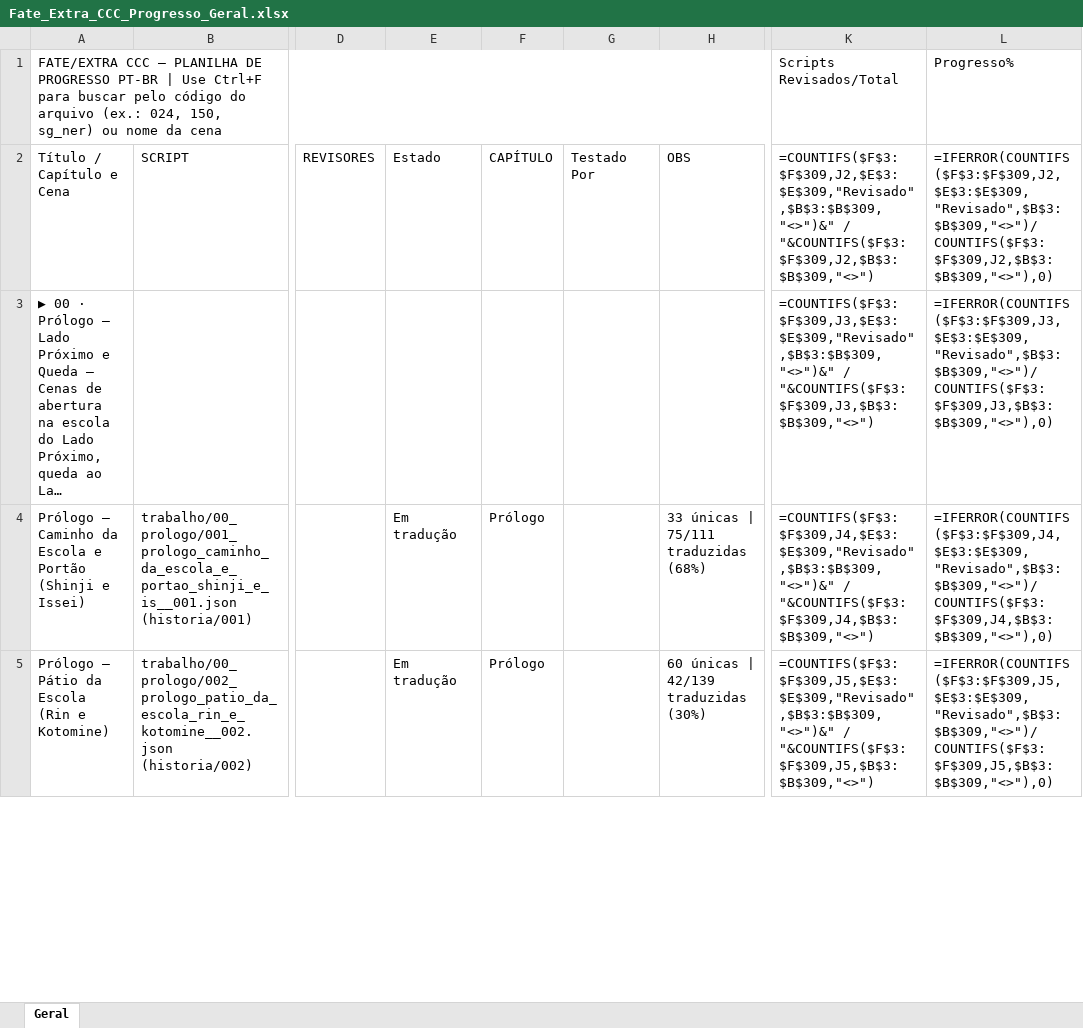
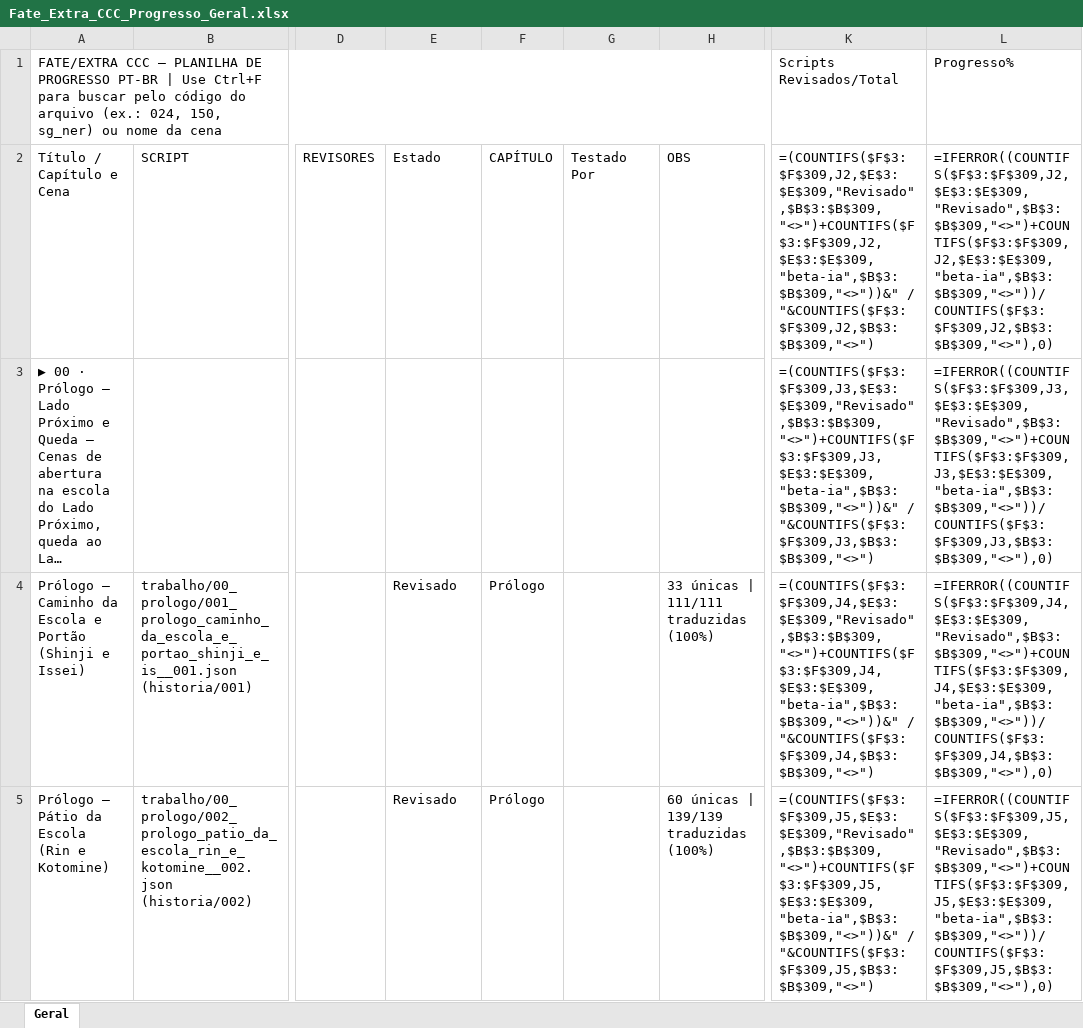
Before and after one commit to ThiagoKrz/FateExtraCCC-PT-BR, an Excel workbook: Fate_Extra_CCC_Progresso_Geral.xlsx, sheet Geral, drawn as a sheet; only a part is shown, gaps mark what is left out; long unchanged cells end in …; values as stored, in another font and other column widths than the file's, no cell formats; formulas without a stored value are shown as written; the diff covers the shown part only; the diff names each change by its address in the sheet, - before the commit and + after, or states it on an @@ line.

Commit message:
Planilhas: progresso geral atualizado e lote 4 das aberturas para revisao

```diff
--- a/Fate_Extra_CCC_Progresso_Geral.xlsx (sheet Geral)
+++ b/Fate_Extra_CCC_Progresso_Geral.xlsx (sheet Geral)
-K2: =COUNTIFS($F$3:$F$309,J2,$E$3:$E$309,"Revisado",$B$3:$B$309,"<>")&" / "&COUNTIFS($F$3:$F$309,J2,$B$3:$B$309,"<>")
+K2: =(COUNTIFS($F$3:$F$309,J2,$E$3:$E$309,"Revisado",$B$3:$B$309,"<>")+COUNTIFS($F$3:$F$309,J2,$E$3:$E$309,"beta-ia",$B$3:$B$309,"<>"))&" / "&COUNTIFS($F$3:$F$309,J2,$B$3:$B$309,"<>")
-L2: =IFERROR(COUNTIFS($F$3:$F$309,J2,$E$3:$E$309,"Revisado",$B$3:$B$309,"<>")/COUNTIFS($F$3:$F$309,J2,$B$3:$B$309,"<>"),0)
+L2: =IFERROR((COUNTIFS($F$3:$F$309,J2,$E$3:$E$309,"Revisado",$B$3:$B$309,"<>")+COUNTIFS($F$3:$F$309,J2,$E$3:$E$309,"beta-ia",$B$3:$B$309,"<>"))/COUNTIFS($F$3:$F$309,J2,$B$3:$B$309,"<>"),0)
-K3: =COUNTIFS($F$3:$F$309,J3,$E$3:$E$309,"Revisado",$B$3:$B$309,"<>")&" / "&COUNTIFS($F$3:$F$309,J3,$B$3:$B$309,"<>")
+K3: =(COUNTIFS($F$3:$F$309,J3,$E$3:$E$309,"Revisado",$B$3:$B$309,"<>")+COUNTIFS($F$3:$F$309,J3,$E$3:$E$309,"beta-ia",$B$3:$B$309,"<>"))&" / "&COUNTIFS($F$3:$F$309,J3,$B$3:$B$309,"<>")
-L3: =IFERROR(COUNTIFS($F$3:$F$309,J3,$E$3:$E$309,"Revisado",$B$3:$B$309,"<>")/COUNTIFS($F$3:$F$309,J3,$B$3:$B$309,"<>"),0)
+L3: =IFERROR((COUNTIFS($F$3:$F$309,J3,$E$3:$E$309,"Revisado",$B$3:$B$309,"<>")+COUNTIFS($F$3:$F$309,J3,$E$3:$E$309,"beta-ia",$B$3:$B$309,"<>"))/COUNTIFS($F$3:$F$309,J3,$B$3:$B$309,"<>"),0)
-E4:E5 (Estado): Em tradução
+E4:E5 (Estado): Revisado
-H4 (OBS): 33 únicas | 75/111 traduzidas (68%)
+H4 (OBS): 33 únicas | 111/111 traduzidas (100%)
-K4: =COUNTIFS($F$3:$F$309,J4,$E$3:$E$309,"Revisado",$B$3:$B$309,"<>")&" / "&COUNTIFS($F$3:$F$309,J4,$B$3:$B$309,"<>")
+K4: =(COUNTIFS($F$3:$F$309,J4,$E$3:$E$309,"Revisado",$B$3:$B$309,"<>")+COUNTIFS($F$3:$F$309,J4,$E$3:$E$309,"beta-ia",$B$3:$B$309,"<>"))&" / "&COUNTIFS($F$3:$F$309,J4,$B$3:$B$309,"<>")
-L4: =IFERROR(COUNTIFS($F$3:$F$309,J4,$E$3:$E$309,"Revisado",$B$3:$B$309,"<>")/COUNTIFS($F$3:$F$309,J4,$B$3:$B$309,"<>"),0)
+L4: =IFERROR((COUNTIFS($F$3:$F$309,J4,$E$3:$E$309,"Revisado",$B$3:$B$309,"<>")+COUNTIFS($F$3:$F$309,J4,$E$3:$E$309,"beta-ia",$B$3:$B$309,"<>"))/COUNTIFS($F$3:$F$309,J4,$B$3:$B$309,"<>"),0)
-H5 (OBS): 60 únicas | 42/139 traduzidas (30%)
+H5 (OBS): 60 únicas | 139/139 traduzidas (100%)
-K5: =COUNTIFS($F$3:$F$309,J5,$E$3:$E$309,"Revisado",$B$3:$B$309,"<>")&" / "&COUNTIFS($F$3:$F$309,J5,$B$3:$B$309,"<>")
+K5: =(COUNTIFS($F$3:$F$309,J5,$E$3:$E$309,"Revisado",$B$3:$B$309,"<>")+COUNTIFS($F$3:$F$309,J5,$E$3:$E$309,"beta-ia",$B$3:$B$309,"<>"))&" / "&COUNTIFS($F$3:$F$309,J5,$B$3:$B$309,"<>")
-L5: =IFERROR(COUNTIFS($F$3:$F$309,J5,$E$3:$E$309,"Revisado",$B$3:$B$309,"<>")/COUNTIFS($F$3:$F$309,J5,$B$3:$B$309,"<>"),0)
+L5: =IFERROR((COUNTIFS($F$3:$F$309,J5,$E$3:$E$309,"Revisado",$B$3:$B$309,"<>")+COUNTIFS($F$3:$F$309,J5,$E$3:$E$309,"beta-ia",$B$3:$B$309,"<>"))/COUNTIFS($F$3:$F$309,J5,$B$3:$B$309,"<>"),0)
```
Also changed, not shown: 591 edited cells elsewhere in this sheet, cell formats, 2 other files.
